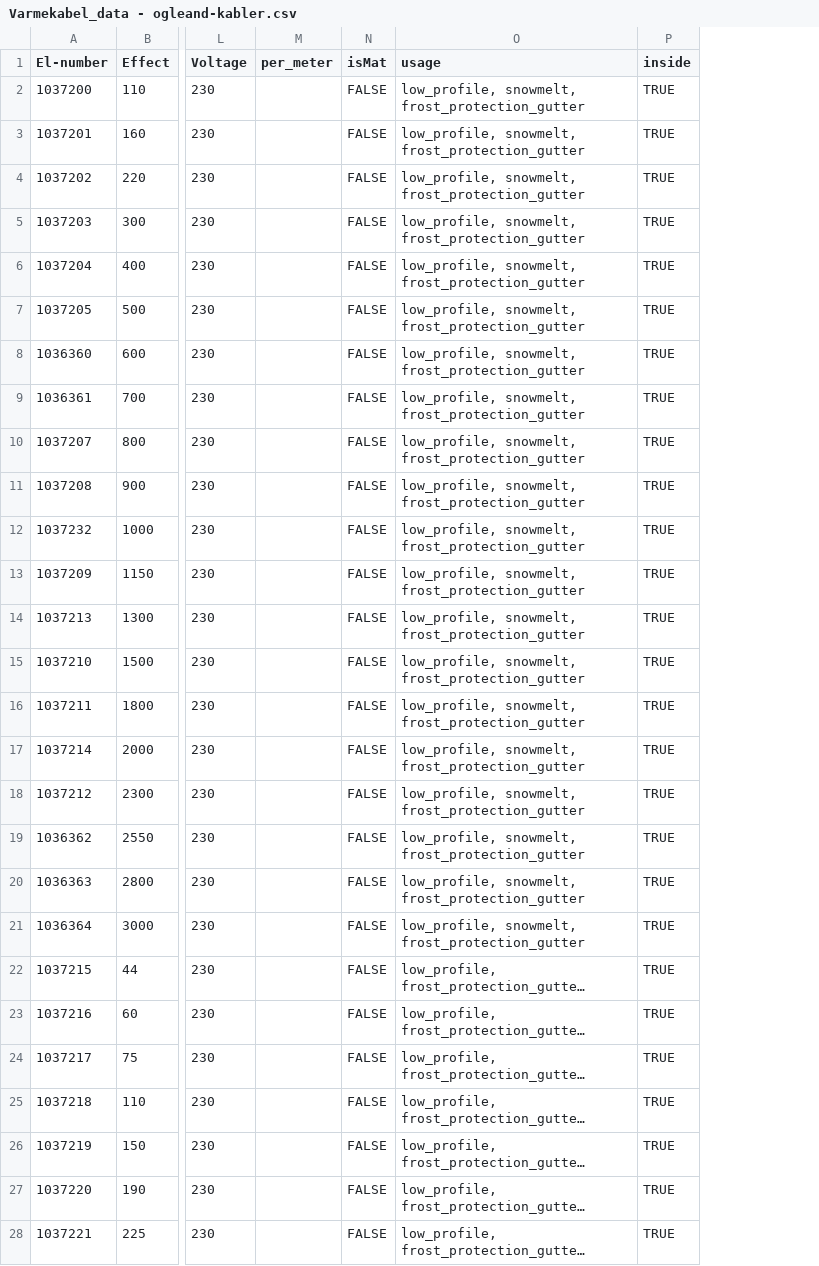
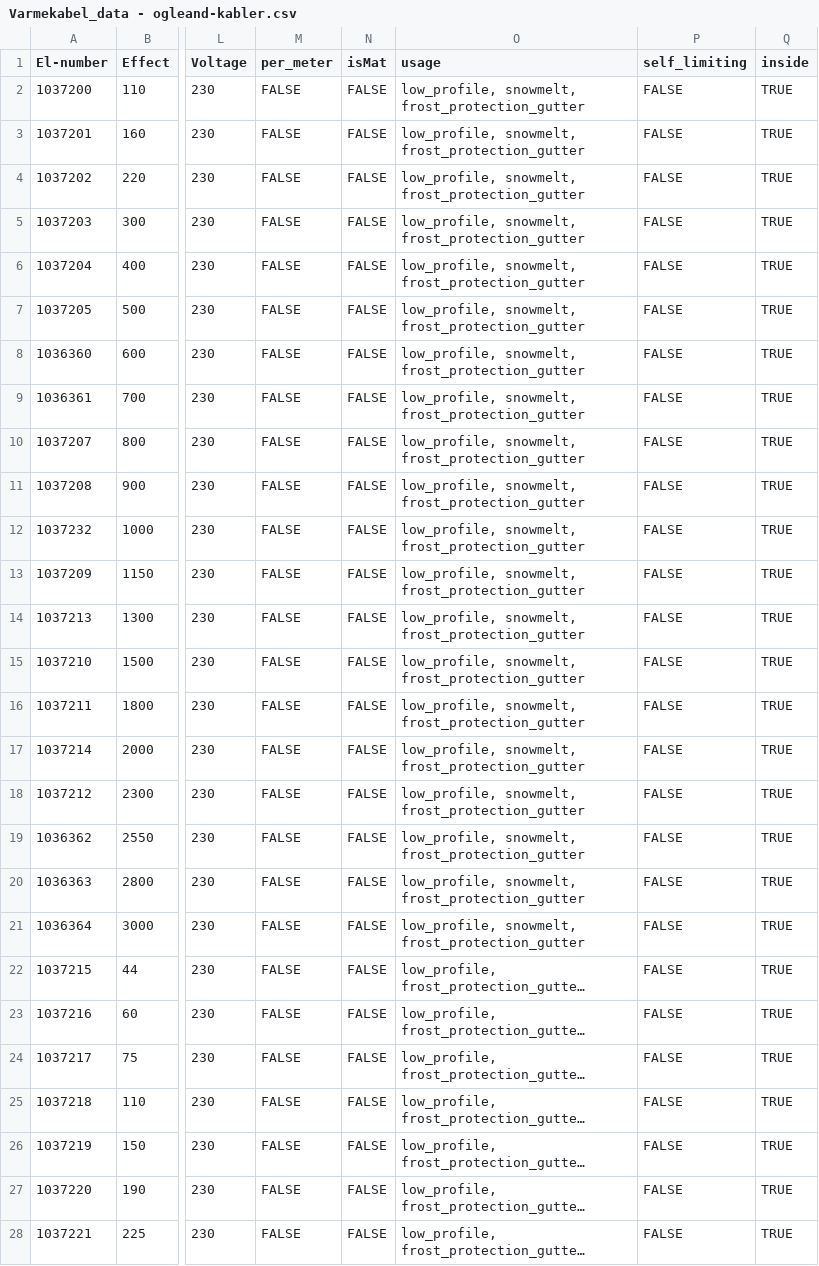
Before and after one commit to runar-rkmedia/vk_data_exstract, a CSV file: data_extracts/oegleand/Varmekabel_data - ogleand-kabler.csv, drawn as a sheet; only a part is shown, gaps mark what is left out; long unchanged cells end in …; the diff covers the shown part only; the diff names each change by its address in the sheet, - before the commit and + after, or states it on an @@ line.

```diff
--- a/data_extracts/oegleand/Varmekabel_data - ogleand-kabler.csv
+++ b/data_extracts/oegleand/Varmekabel_data - ogleand-kabler.csv
+column P (self_limiting), rows 2-28: all FALSE
-M2:M28 (per_meter): (empty)
+M2:M28 (per_meter): FALSE
```
Also changed, not shown: 84 edited cells elsewhere in this file, data_extracts/oegleand/Varmekabel_data - oegleand-matter.csv, data_extracts/thermofloor/Varmekabel_data - thermofloor.csv, 4 other files.
